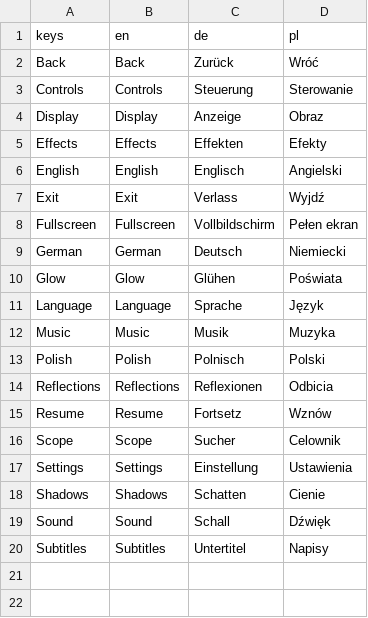
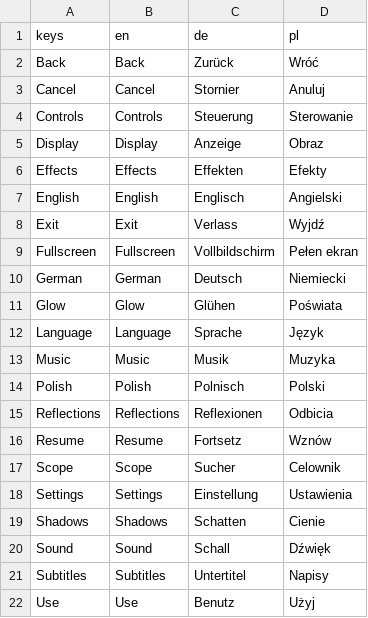
Before and after one commit to miskatonicstudio/goat, a CSV file: goat/locale/goat.csv, drawn as a sheet.

```diff
--- a/goat/locale/goat.csv
+++ b/goat/locale/goat.csv
@@ -2,2 +2,3 @@ keys,en,de,pl
 "Back","Back","Zurück","Wróć"
+"Cancel","Cancel","Stornier","Anuluj"
 "Controls","Controls","Steuerung","Sterowanie"
@@ -20 +21,2 @@ keys,en,de,pl
 "Subtitles","Subtitles","Untertitel","Napisy"
+"Use","Use","Benutz","Użyj"
```
Also changed, not shown: 7 other files.
